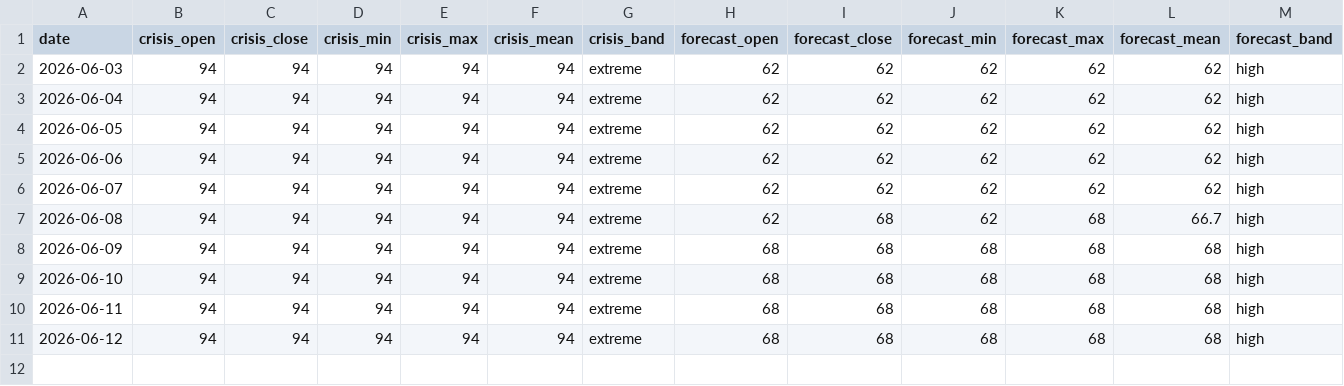
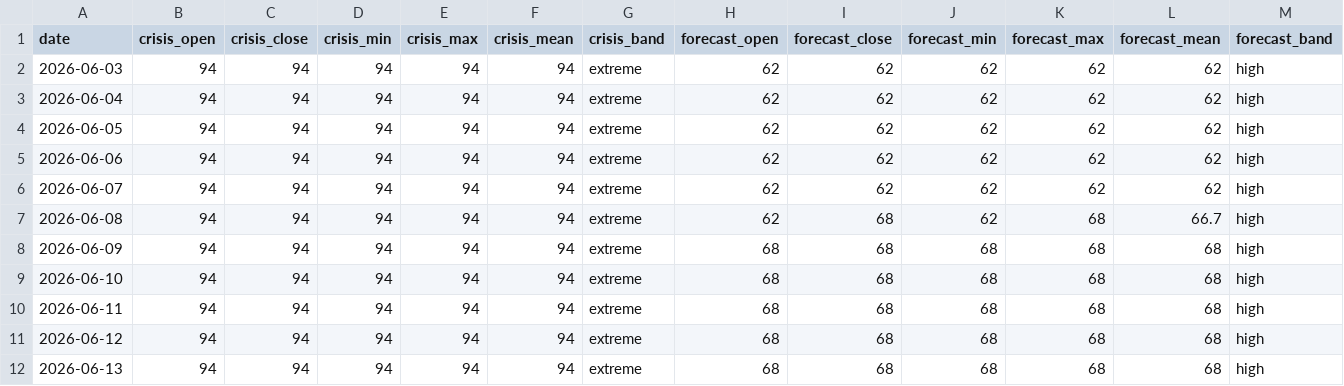
Before and after one commit to jasonhjohnson/strait-of-hormuz-data, a CSV file: data/hormuz-index-daily.csv, drawn as a sheet; the diff names each change by its address in the sheet, - before the commit and + after, or states it on an @@ line.

```diff
--- a/data/hormuz-index-daily.csv
+++ b/data/hormuz-index-daily.csv
+row 12: 2026-06-13 | 94 | 94 | 94 | 94 | 94 | extreme | 68 | 68 | 68 | 68 | 68 | high
```
Also changed, not shown: data/hormuz-index.csv.
